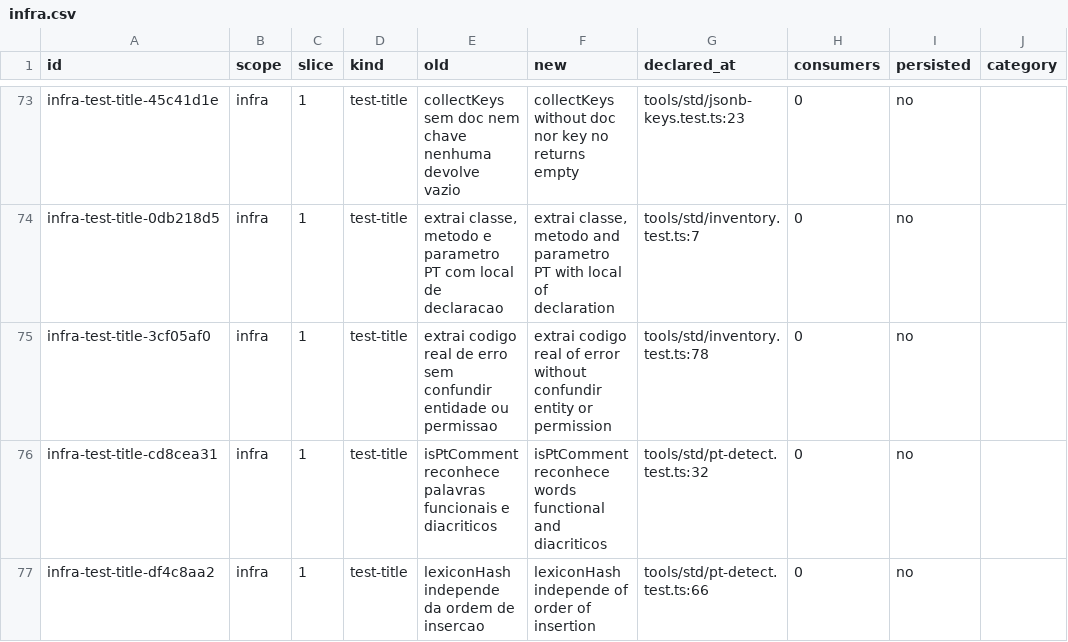
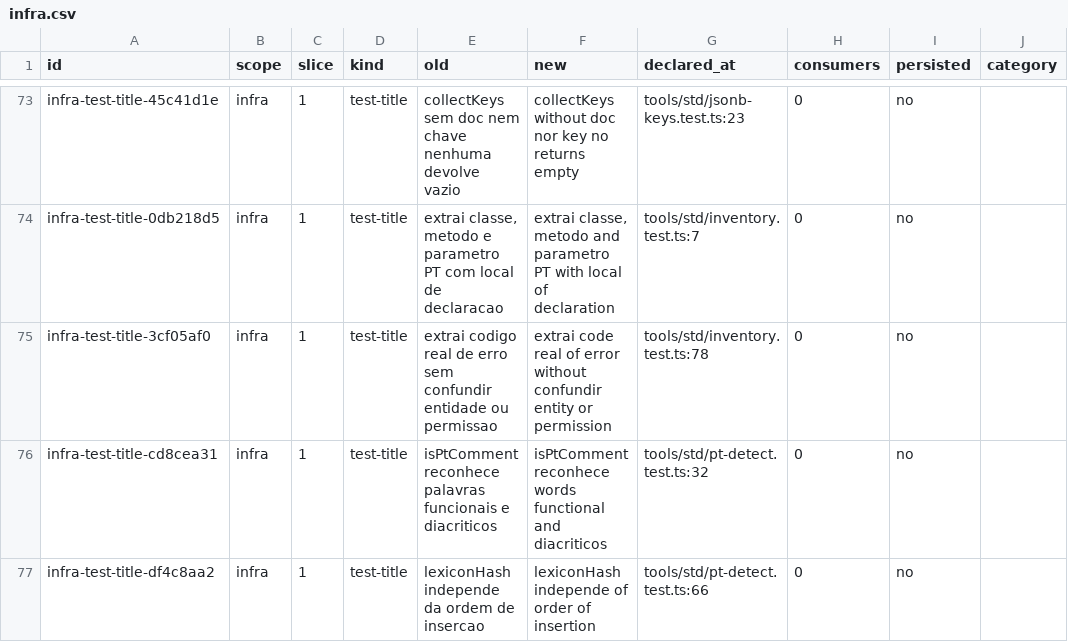
Before and after one commit to andersl06/usepipe, a CSV file: .planning/phases/01-padronizar-linguagem-t-cnica-navega-o-e-renderiza-o/std/map/infra.csv, drawn as a sheet; only a part is shown, gaps mark what is left out; the diff names each change by its address in the sheet, - before the commit and + after, or states it on an @@ line.

```diff
--- a/.planning/phases/01-padronizar-linguagem-t-cnica-navega-o-e-renderiza-o/std/map/infra.csv
+++ b/.planning/phases/01-padronizar-linguagem-t-cnica-navega-o-e-renderiza-o/std/map/infra.csv
-F75 (new): extrai codigo real of…
+F75 (new): extrai code real of…
```
Also changed, not shown: .planning/phases/01-padronizar-linguagem-t-cnica-navega-o-e-renderiza-o/std/map/api.csv, .planning/phases/01-padronizar-linguagem-t-cnica-navega-o-e-renderiza-o/std/map/packages-armazenamento.csv, 6 other files.
